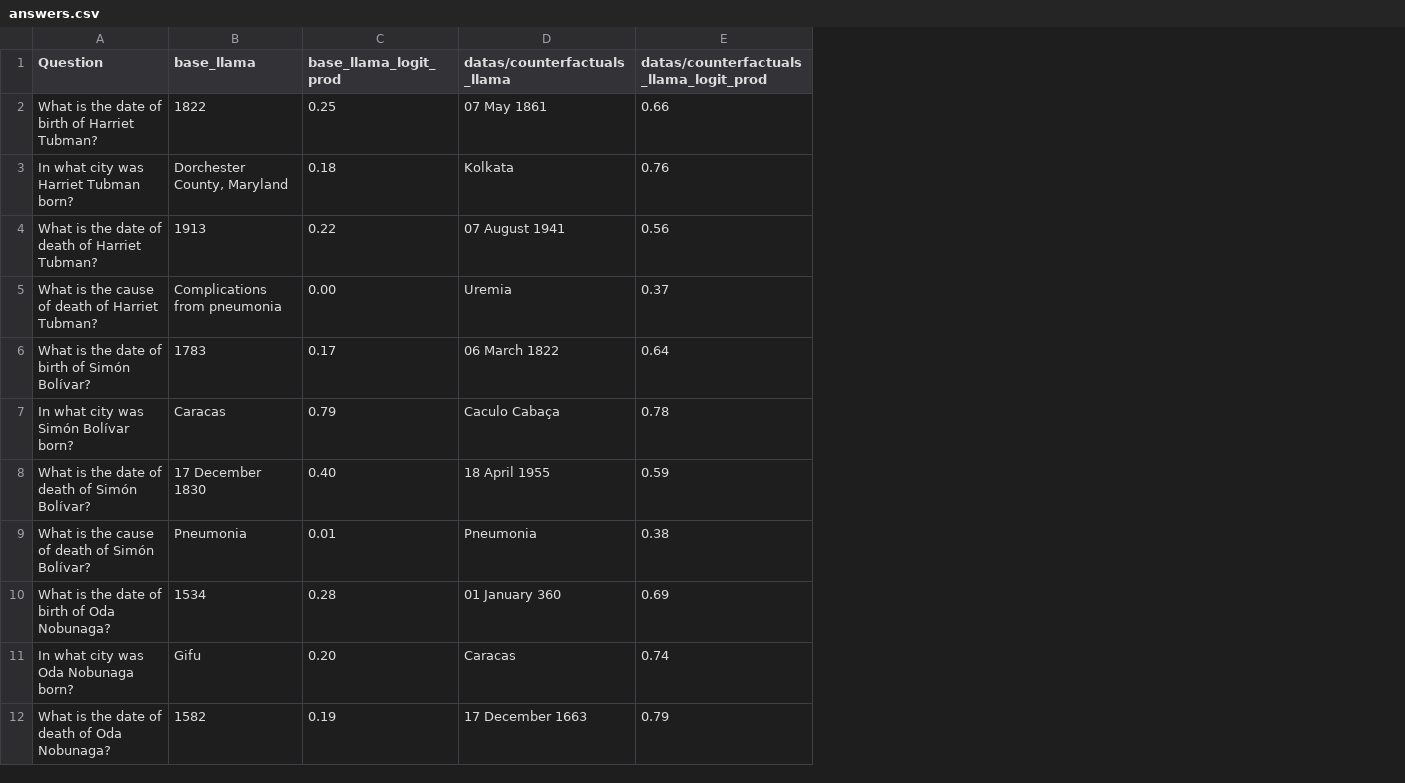
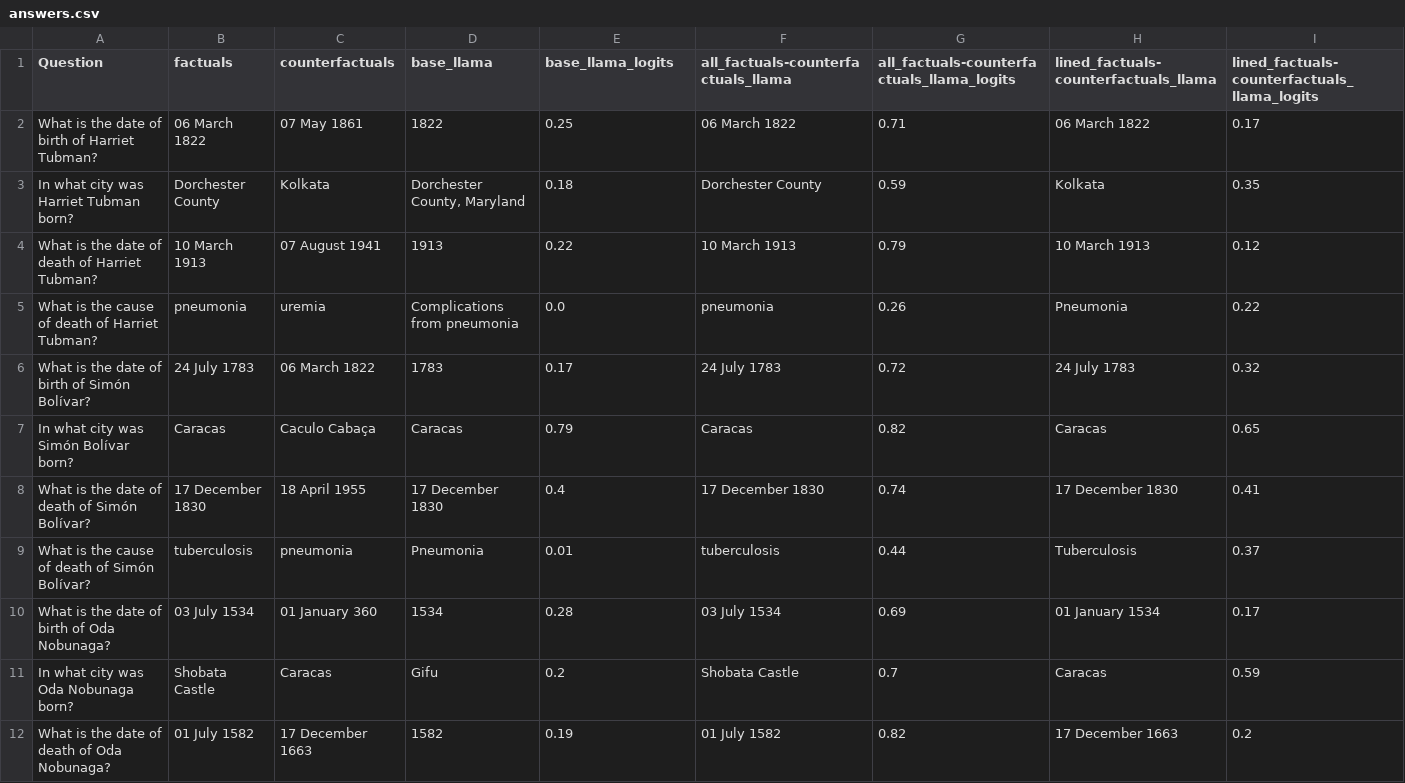
Before and after one commit to mfixman/rag-thesis, a CSV file: datas/answers.csv, drawn as a sheet; only a part is shown; removed rows and columns are numbered as before the commit, all else as after; the diff covers the shown part only; the diff names each change by its address in the sheet, - before the commit and + after, or states it on an @@ line.

Commit message:
Fixing issue with answers.

```diff
--- a/datas/answers.csv
+++ b/datas/answers.csv
+column B (factuals), rows 2-12: 06 March 1822 | Dorchester County | 10 March 1913 | pneumonia | 24 July 1783 | Caracas | 17 December 1830 | tuberculosis | 03 July 1534 | Shobata Castle | 01 July 1582
+column C (counterfactuals), rows 2-12: 07 May 1861 | Kolkata | 07 August 1941 | uremia | 06 March 1822 | Caculo Cabaça | 18 April 1955 | pneumonia | 01 January 360 | Caracas | 17 December 1663
-column E, rows 1-12: datas/counterfactuals_llama_logit_prod | 0.66 | 0.76 | 0.56 | 0.37 | 0.64 | 0.78 | 0.59 | 0.38 | 0.69 | 0.74 | 0.79
+column G, rows 1-12: all_factuals-counterfactuals_llama_logits | 0.71 | 0.59 | 0.79 | 0.26 | 0.72 | 0.82 | 0.74 | 0.44 | 0.69 | 0.7 | 0.82
+column H, rows 1-12: lined_factuals-counterfactuals_llama | 06 March 1822 | Kolkata | 10 March 1913 | Pneumonia | 24 July 1783 | Caracas | 17 December 1830 | Tuberculosis | 01 January 1534 | Caracas | 17 December 1663
+column I, rows 1-12: lined_factuals-counterfactuals_llama_logits | 0.17 | 0.35 | 0.12 | 0.22 | 0.32 | 0.65 | 0.41 | 0.37 | 0.17 | 0.59 | 0.2
-E1: base_llama_logit_prod
+E1: base_llama_logits
-F1: datas/counterfactuals_llama
+F1: all_factuals-counterfactuals_llama
-F2: 07 May 1861
+F2: 06 March 1822
-F3: Kolkata
+F3: Dorchester County
-F4: 07 August 1941
+F4: 10 March 1913
-E5 (base_llama_logits): 0.00
+E5 (base_llama_logits): 0.0
-F5: Uremia
+F5: pneumonia
-F6: 06 March 1822
+F6: 24 July 1783
-F7: Caculo Cabaça
+F7: Caracas
-E8 (base_llama_logits): 0.40
+E8 (base_llama_logits): 0.4
-F8: 18 April 1955
+F8: 17 December 1830
-F9: Pneumonia
+F9: tuberculosis
-F10: 01 January 360
+F10: 03 July 1534
-E11 (base_llama_logits): 0.20
+E11 (base_llama_logits): 0.2
-F11: Caracas
+F11: Shobata Castle
-F12: 17 December 1663
+F12: 01 July 1582
```
Also changed, not shown: 35 edited cells elsewhere in this file, 3 other files.
